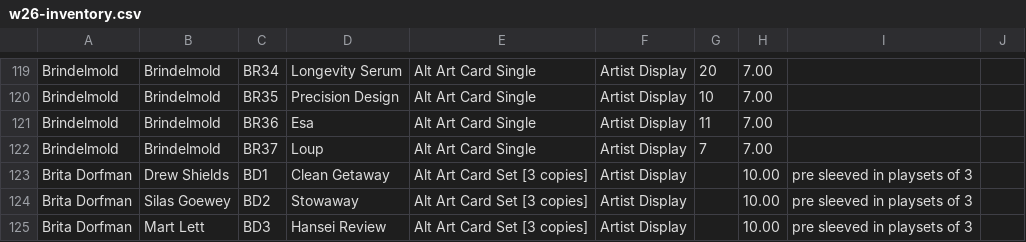
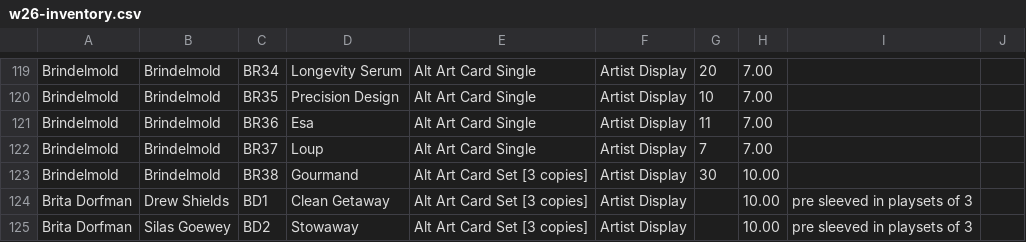
Before and after one commit to Null-Signal-Games/Artist-Colony-Price-Sheet, a CSV file: src/data/w26-inventory.csv, drawn as a sheet; only a part is shown, gaps mark what is left out; the shorter side is filled out with more unchanged rows; the diff names each change by its address in the sheet, - before the commit and + after, or states it on an @@ line.

Commit message:
data: added brindelmold Gourmand

```diff
--- a/src/data/w26-inventory.csv
+++ b/src/data/w26-inventory.csv
+row 123: Brindelmold | Brindelmold | BR38 | Gourmand | Alt Art Card Set [3 copies] | Artist Display | 30 | 10.00
```
